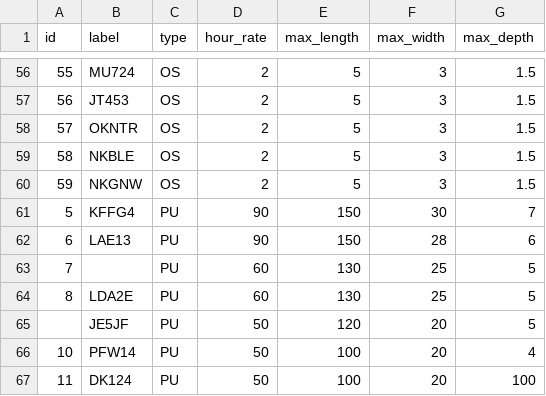
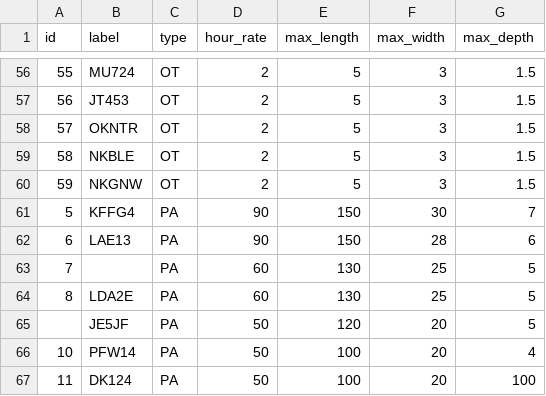
Before and after one commit to toniskobic/ShippingPortGOF, a CSV file: data/SP_mooring.csv, drawn as a sheet; only a part is shown, gaps mark what is left out; the diff covers the shown part only.

Commit message:
ShippingPortGOF: - moorings and ships types translated to english - print to console modified

```diff
--- a/data/SP_mooring.csv
+++ b/data/SP_mooring.csv
@@ -56,12 +56,12 @@ id;label;type;hour_rate;max_length;max_width;max_depth
-55;MU724;OS;2;5;3;1.5
-56;JT453;OS;2;5;3;1.5
-57;OKNTR;OS;2;5;3;1.5
-58;NKBLE;OS;2;5;3;1.5
-59;NKGNW;OS;2;5;3;1.5
-5;KFFG4;PU;90;150;30;7
-6;LAE13;PU;90;150;28;6
-7;;PU;60;130;25;5
-8;LDA2E;PU;60;130;25;5
-;JE5JF;PU;50;120;20;5
-10;PFW14;PU;50;100;20;4
-11;DK124;PU;50;100;20;100
+55;MU724;OT;2;5;3;1.5
+56;JT453;OT;2;5;3;1.5
+57;OKNTR;OT;2;5;3;1.5
+58;NKBLE;OT;2;5;3;1.5
+59;NKGNW;OT;2;5;3;1.5
+5;KFFG4;PA;90;150;30;7
+6;LAE13;PA;90;150;28;6
+7;;PA;60;130;25;5
+8;LDA2E;PA;60;130;25;5
+;JE5JF;PA;50;120;20;5
+10;PFW14;PA;50;100;20;4
+11;DK124;PA;50;100;20;100
```
Also changed, not shown: 52 edited cells elsewhere in this file, data/SP_ship.csv, 4 other files.
